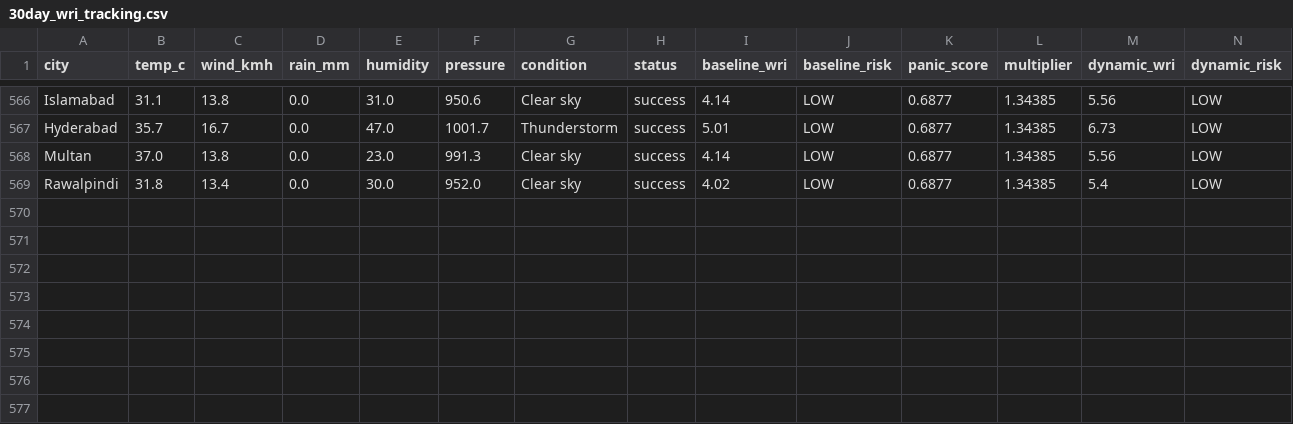
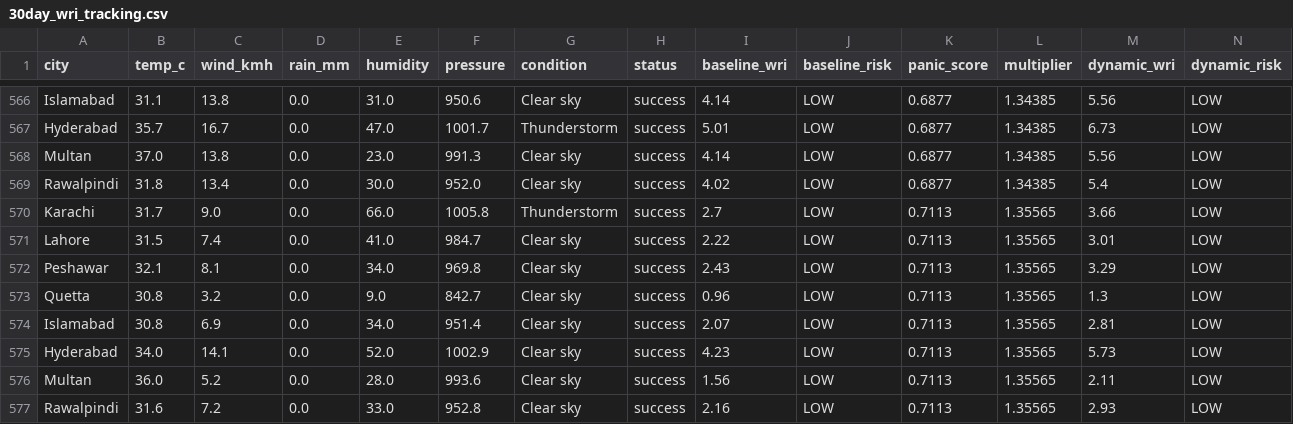
Before and after one commit to baighafsa/pakistan-disaster-forecasting, a CSV file: data/30day_wri_tracking.csv, drawn as a sheet; only a part is shown, gaps mark what is left out; rows hold the shown columns only; the diff names each change by its address in the sheet, - before the commit and + after, or states it on an @@ line.

```diff
--- a/data/30day_wri_tracking.csv
+++ b/data/30day_wri_tracking.csv
+row 570: Karachi | 31.7 | 9.0 | 0.0 | 66.0 | 1005.8 | Thunderstorm | success | 2.7 | LOW | 0.7113 | 1.35565 | 3.66 | LOW
+row 571: Lahore | 31.5 | 7.4 | 0.0 | 41.0 | 984.7 | Clear sky | success | 2.22 | LOW | 0.7113 | 1.35565 | 3.01 | LOW
+row 572: Peshawar | 32.1 | 8.1 | 0.0 | 34.0 | 969.8 | Clear sky | success | 2.43 | LOW | 0.7113 | 1.35565 | 3.29 | LOW
+row 573: Quetta | 30.8 | 3.2 | 0.0 | 9.0 | 842.7 | Clear sky | success | 0.96 | LOW | 0.7113 | 1.35565 | 1.3 | LOW
+row 574: Islamabad | 30.8 | 6.9 | 0.0 | 34.0 | 951.4 | Clear sky | success | 2.07 | LOW | 0.7113 | 1.35565 | 2.81 | LOW
+row 575: Hyderabad | 34.0 | 14.1 | 0.0 | 52.0 | 1002.9 | Clear sky | success | 4.23 | LOW | 0.7113 | 1.35565 | 5.73 | LOW
+row 576: Multan | 36.0 | 5.2 | 0.0 | 28.0 | 993.6 | Clear sky | success | 1.56 | LOW | 0.7113 | 1.35565 | 2.11 | LOW
+row 577: Rawalpindi | 31.6 | 7.2 | 0.0 | 33.0 | 952.8 | Clear sky | success | 2.16 | LOW | 0.7113 | 1.35565 | 2.93 | LOW
```
Also changed, not shown: data/daily_alerts.csv, 1 other file.
